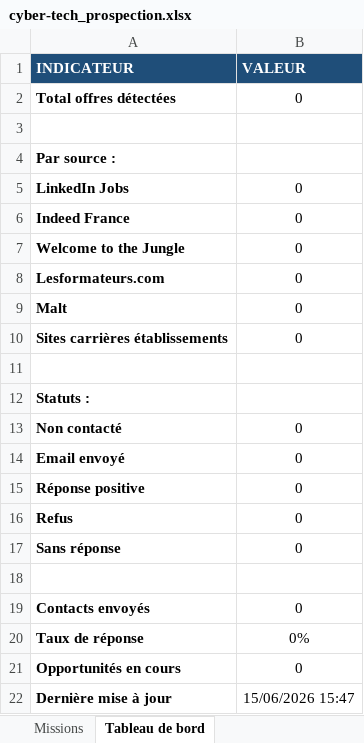
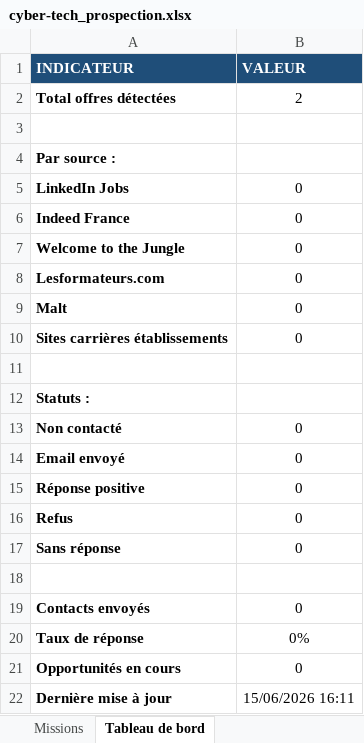
Before and after one commit to rAyZzzii/cyber-tech-prospection, an Excel workbook: data/cyber-tech_prospection.xlsx, sheet Tableau de bord, drawn as a sheet; values as stored, in another font and other column widths than the file's, no borders; the diff names each change by its address in the sheet, - before the commit and + after, or states it on an @@ line.

Commit message:
feat: scraper veille + 2 offres IPSA/IONIS + cron quotidien
- veille_scraper.py : scraping écoles + Google Jobs
- scraper_jobs.py : Playwright pour LinkedIn/WTTJ
- 2 offres cybersécurité IPSA (Ivry-sur-Seine)
- Excel avec suivi des statuts + tableau de bord
- Cron veille quotidienne 8h00 configuré
- Template email de prospection validé POC

```diff
--- a/data/cyber-tech_prospection.xlsx (sheet Tableau de bord)
+++ b/data/cyber-tech_prospection.xlsx (sheet Tableau de bord)
-B2 (VALEUR): 0
+B2 (VALEUR): 2
-B22 (VALEUR): 15/06/2026 15:47
+B22 (VALEUR): 15/06/2026 16:11
```
Also changed, not shown: sheet Missions, 6 other files.
